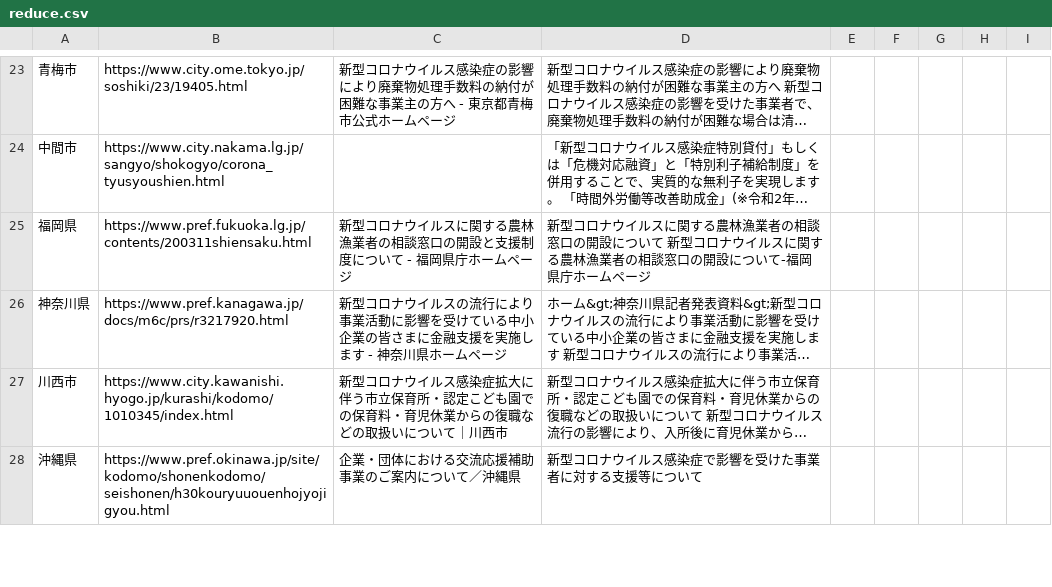
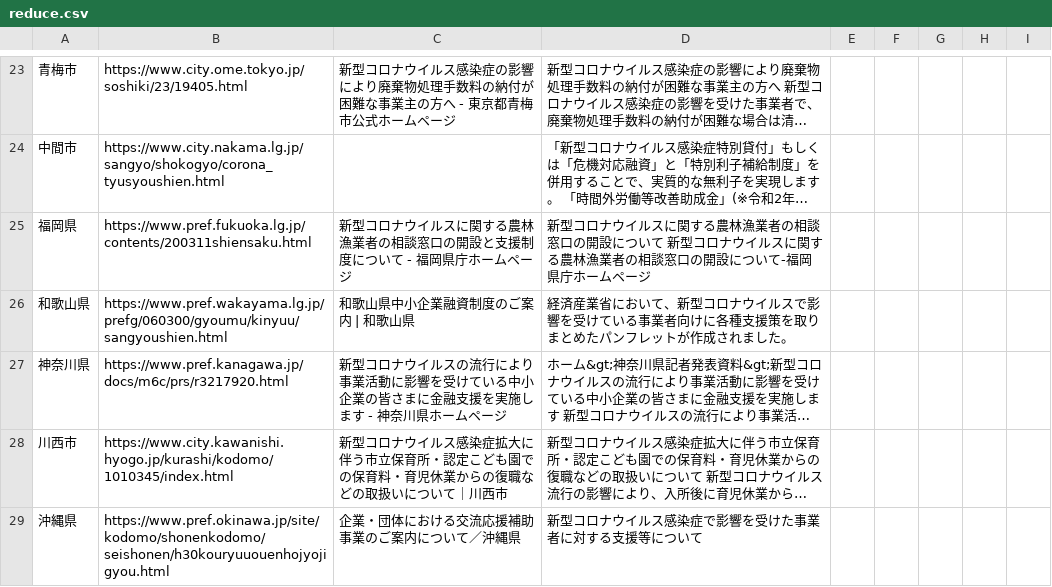
Before and after one commit to arakawatomonori/covid19-surveyor, a CSV file: reduce.csv, drawn as a sheet; only a part is shown, gaps mark what is left out; long unchanged cells end in …; the diff covers the shown part only; the diff names each change by its address in the sheet, - before the commit and + after, or states it on an @@ line.

Commit message:
update reduce.csv

```diff
--- a/reduce.csv
+++ b/reduce.csv
+row 26: 和歌山県 | https://www.pref.wakayama.lg.jp/prefg/060300/gyoumu/kinyuu/sangyoushien.html | 和歌山県中小企業融資制度のご案内 | 和歌山県 | 経済産業省において、新型コロナウイルスで影響を受けている事業者向けに各種支援策を取りまとめたパンフレットが作成されました。
```
Also changed, not shown: 2 added rows and 20 edited cells elsewhere in this file.
